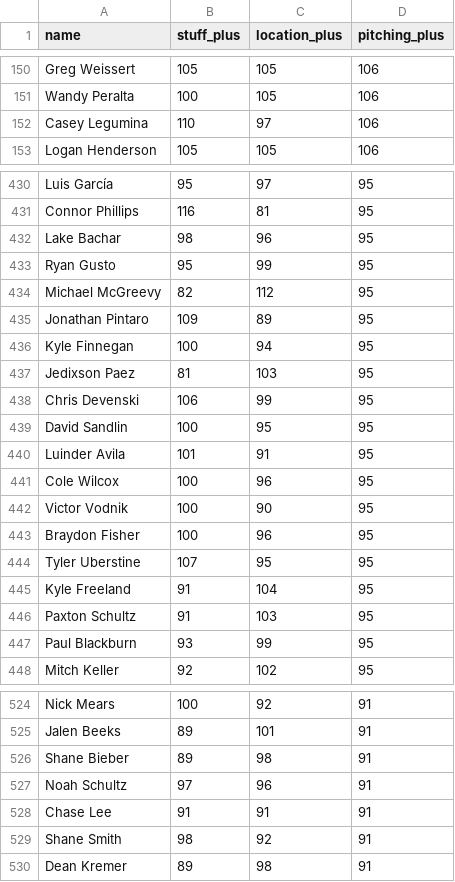
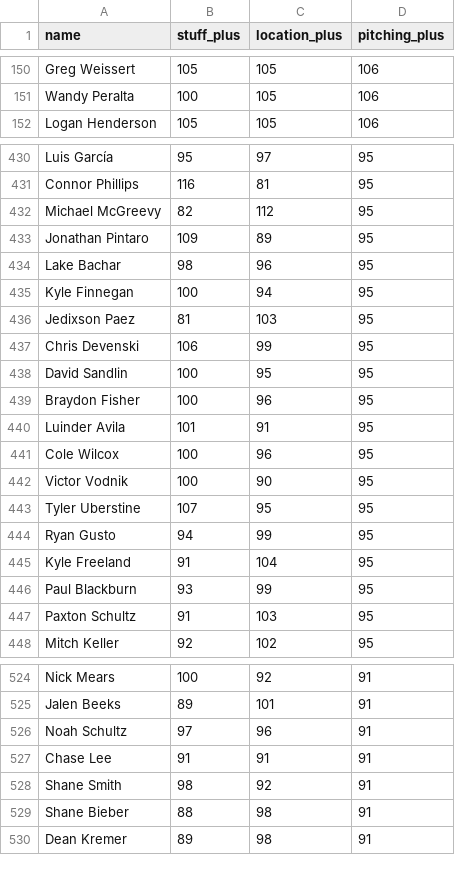
Before and after one commit to sh1nd0/dpf-dashboard, a CSV file: data/stuff_plus_2026.csv, drawn as a sheet; only a part is shown, gaps mark what is left out; the diff covers the shown part only.

```diff
--- a/data/stuff_plus_2026.csv
+++ b/data/stuff_plus_2026.csv
@@ -151,3 +151,2 @@ Greg Weissert|105|105|106
 Wandy Peralta|100|105|106
-Casey Legumina|110|97|106
 Logan Henderson|105|105|106
@@ -431,6 +431,5 @@ Luis García|95|97|95
 Connor Phillips|116|81|95
-Lake Bachar|98|96|95
-Ryan Gusto|95|99|95
 Michael McGreevy|82|112|95
 Jonathan Pintaro|109|89|95
+Lake Bachar|98|96|95
 Kyle Finnegan|100|94|95
@@ -439,2 +438,3 @@ Chris Devenski|106|99|95
 David Sandlin|100|95|95
+Braydon Fisher|100|96|95
 Luinder Avila|101|91|95
@@ -442,7 +442,7 @@ Cole Wilcox|100|96|95
 Victor Vodnik|100|90|95
-Braydon Fisher|100|96|95
 Tyler Uberstine|107|95|95
+Ryan Gusto|94|99|95
 Kyle Freeland|91|104|95
+Paul Blackburn|93|99|95
 Paxton Schultz|91|103|95
-Paul Blackburn|93|99|95
 Mitch Keller|92|102|95
@@ -525,3 +525,2 @@ Nick Mears|100|92|91
 Jalen Beeks|89|101|91
-Shane Bieber|89|98|91
 Noah Schultz|97|96|91
@@ -529,2 +528,3 @@ Chase Lee|91|91|91
 Shane Smith|98|92|91
+Shane Bieber|88|98|91
 Dean Kremer|89|98|91
```
Also changed, not shown: 9 added rows, 8 removed rows, 21 moved rows and 4 edited cells elsewhere in this file, data/bat_statcast_2026.csv, data/savant_percentiles_bat_2026.csv, 11 other files.
